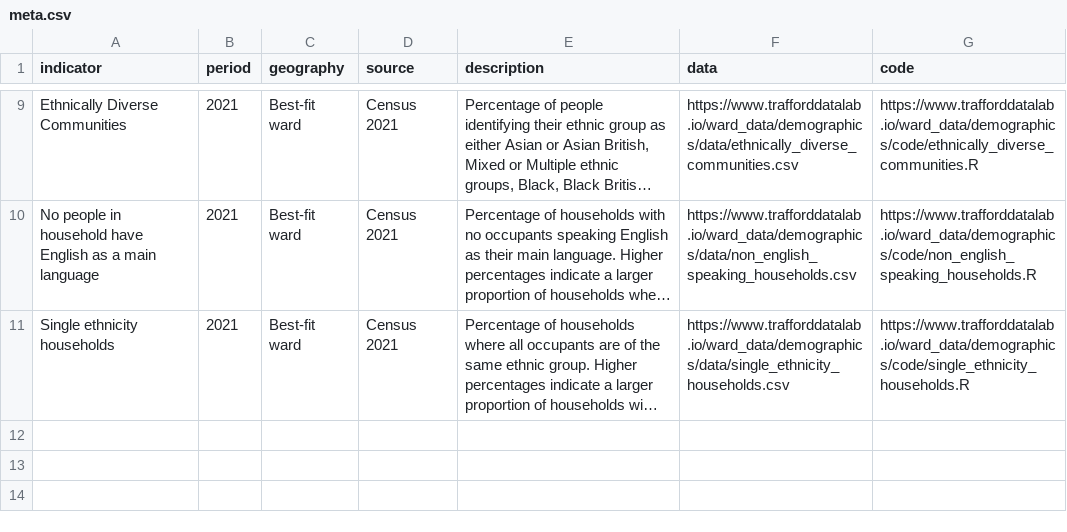
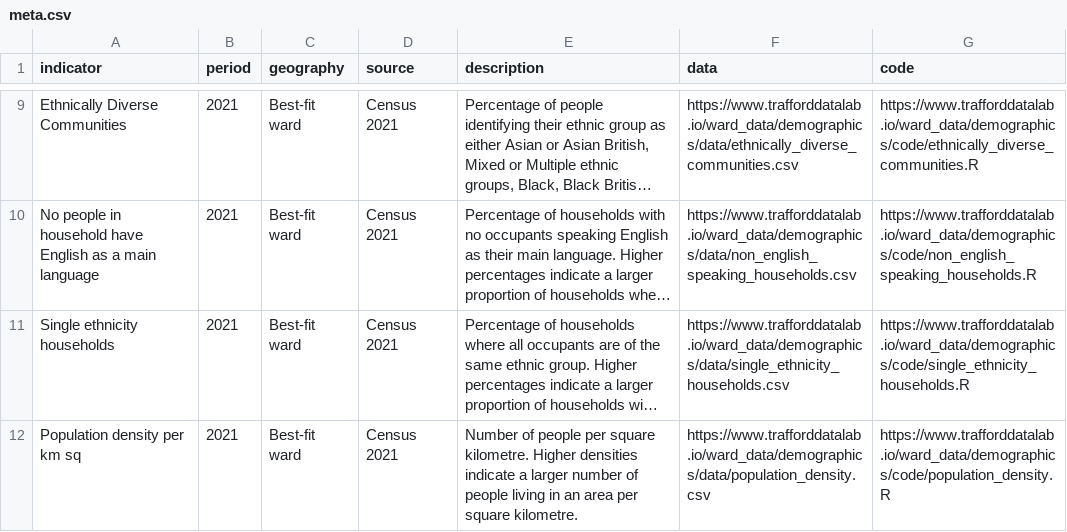
Before and after one commit to traffordDataLab/ward_data, a CSV file: demographics/meta.csv, drawn as a sheet; only a part is shown, gaps mark what is left out; long unchanged cells end in …; the diff names each change by its address in the sheet, - before the commit and + after, or states it on an @@ line.

Commit message:
Population density for wards 2023

```diff
--- a/demographics/meta.csv
+++ b/demographics/meta.csv
+row 12: Population density per km sq | 2021 | Best-fit ward | Census 2021 | Number of people per square kilometre. Higher densities indicate a larger number of people living in an area per square kilometre. | https://www.trafforddatalab.io/ward_data/demographics/data/population_density.csv | https://www.trafforddatalab.io/ward_data/demographics/code/population_density.R
```
Also changed, not shown: 3 other files.
